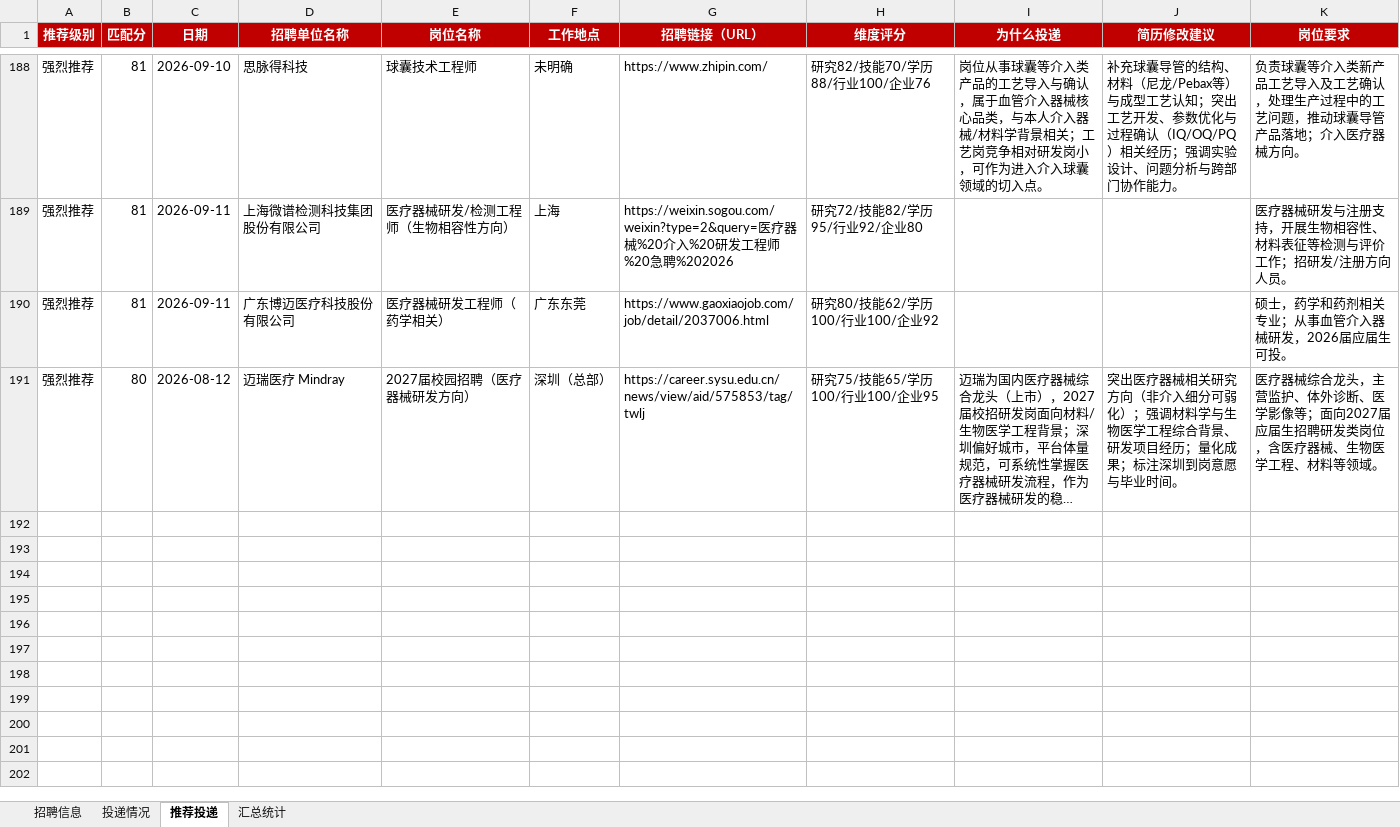
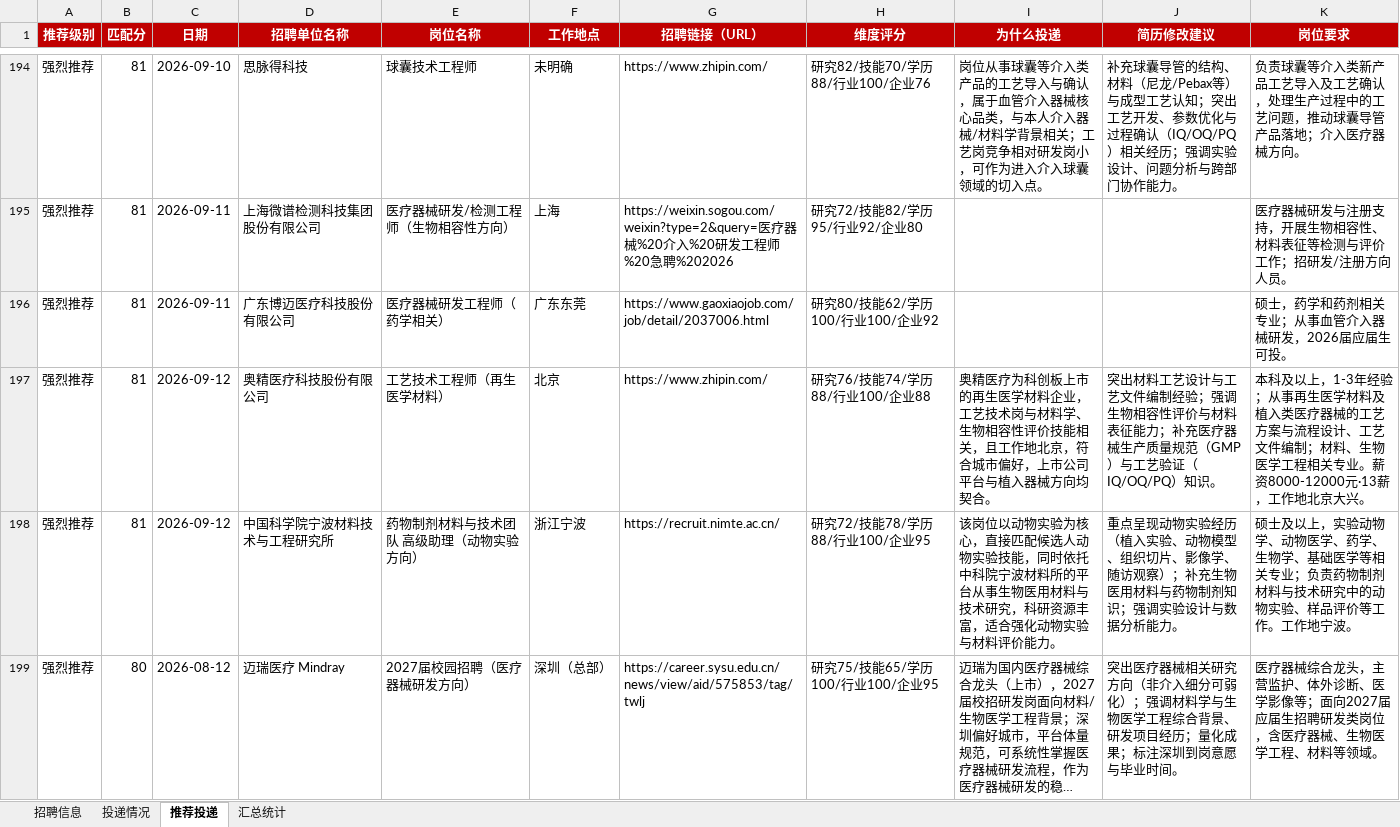
Before and after one commit to Zhengjinweizai/ob-search-vascular-stent, an Excel workbook: 求职记录.xlsx, sheet 推荐投递, drawn as a sheet; only a part is shown, gaps mark what is left out; long unchanged cells end in …; values as stored, in another font and other column widths than the file's, no borders; the diff covers the shown part only; the diff names each change by its address in the sheet, - before the commit and + after, or states it on an @@ line.

```diff
--- a/求职记录.xlsx (sheet 推荐投递)
+++ b/求职记录.xlsx (sheet 推荐投递)
+row 197: 强烈推荐 | 81 | 2026-09-12 | 奥精医疗科技股份有限公司 | 工艺技术工程师（再生医学材料） | 北京 | https://www.zhipin.com/ | 研究76/技能74/学历88/行业100/企业88 | 奥精医疗为科创板上市的再生医学材料企业，工艺技术岗与材料学、生物相容性评价技能相关，且工作地北京，符合城市偏好，上市公司平台与植入器械方向均契合。 | 突出材料工艺设计与工艺文件编制经验；强调生物相容性评价与材料表征能力；补充医疗器械生产质量规范（GMP）与工艺验证（IQ/OQ/PQ）知识。 | 本科及以上，1-3年经验；从事再生医学材料及植入类医疗器械的工艺方案与流程设计、工艺文件编制；材料、生物医学工程相关专业。薪资8000-12000元·13薪，工作地北京大兴。
+row 198: 强烈推荐 | 81 | 2026-09-12 | 中国科学院宁波材料技术与工程研究所 | 药物制剂材料与技术团队 高级助理（动物实验方向） | 浙江宁波 | https://recruit.nimte.ac.cn/ | 研究72/技能78/学历88/行业100/企业95 | 该岗位以动物实验为核心，直接匹配候选人动物实验技能，同时依托中科院宁波材料所的平台从事生物医用材料与技术研究，科研资源丰富，适合强化动物实验与材料评价能力。 | 重点呈现动物实验经历（植入实验、动物模型、组织切片、影像学、随访观察）；补充生物医用材料与药物制剂知识；强调实验设计与数据分析能力。 | 硕士及以上，实验动物学、动物医学、药学、生物学、基础医学等相关专业；负责药物制剂材料与技术研究中的动物实验、样品评价等工作。工作地宁波。
```
Also changed, not shown: 8 added rows elsewhere in this sheet, sheet 招聘信息, sheet 汇总统计, 2 other files.
